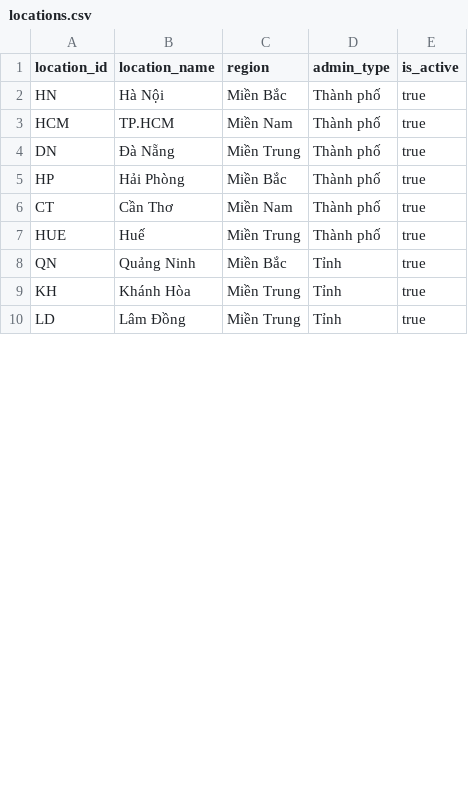
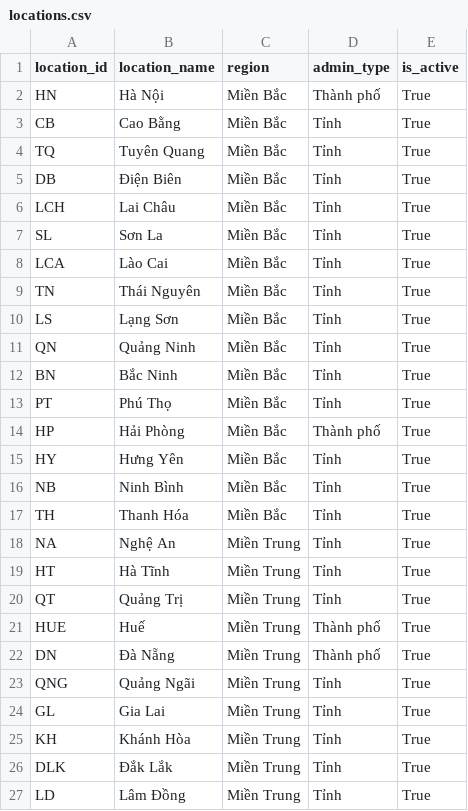
Before and after one commit to Oolongk/vietnam-air-quality-pipeline, a CSV file: configs/locations.csv, drawn as a sheet; only a part is shown; the diff covers the shown part only.

```diff
--- a/configs/locations.csv
+++ b/configs/locations.csv
@@ -1,10 +1,27 @@
 location_id,location_name,region,admin_type,is_active
-HN,Hà Nội,Miền Bắc,Thành phố,true
-HCM,TP.HCM,Miền Nam,Thành phố,true
-DN,Đà Nẵng,Miền Trung,Thành phố,true
-HP,Hải Phòng,Miền Bắc,Thành phố,true
-CT,Cần Thơ,Miền Nam,Thành phố,true
-HUE,Huế,Miền Trung,Thành phố,true
-QN,Quảng Ninh,Miền Bắc,Tỉnh,true
-KH,Khánh Hòa,Miền Trung,Tỉnh,true
-LD,Lâm Đồng,Miền Trung,Tỉnh,true
+HN,Hà Nội,Miền Bắc,Thành phố,True
+CB,Cao Bằng,Miền Bắc,Tỉnh,True
+TQ,Tuyên Quang,Miền Bắc,Tỉnh,True
+DB,Điện Biên,Miền Bắc,Tỉnh,True
+LCH,Lai Châu,Miền Bắc,Tỉnh,True
+SL,Sơn La,Miền Bắc,Tỉnh,True
+LCA,Lào Cai,Miền Bắc,Tỉnh,True
+TN,Thái Nguyên,Miền Bắc,Tỉnh,True
+LS,Lạng Sơn,Miền Bắc,Tỉnh,True
+QN,Quảng Ninh,Miền Bắc,Tỉnh,True
+BN,Bắc Ninh,Miền Bắc,Tỉnh,True
+PT,Phú Thọ,Miền Bắc,Tỉnh,True
+HP,Hải Phòng,Miền Bắc,Thành phố,True
+HY,Hưng Yên,Miền Bắc,Tỉnh,True
+NB,Ninh Bình,Miền Bắc,Tỉnh,True
+TH,Thanh Hóa,Miền Bắc,Tỉnh,True
+NA,Nghệ An,Miền Trung,Tỉnh,True
+HT,Hà Tĩnh,Miền Trung,Tỉnh,True
+QT,Quảng Trị,Miền Trung,Tỉnh,True
+HUE,Huế,Miền Trung,Thành phố,True
+DN,Đà Nẵng,Miền Trung,Thành phố,True
+QNG,Quảng Ngãi,Miền Trung,Tỉnh,True
+GL,Gia Lai,Miền Trung,Tỉnh,True
+KH,Khánh Hòa,Miền Trung,Tỉnh,True
+DLK,Đắk Lắk,Miền Trung,Tỉnh,True
+LD,Lâm Đồng,Miền Trung,Tỉnh,True
```
Also changed, not shown: 8 added rows and 1 removed row elsewhere in this file, configs/monitoring_points.csv, 9 other files.
